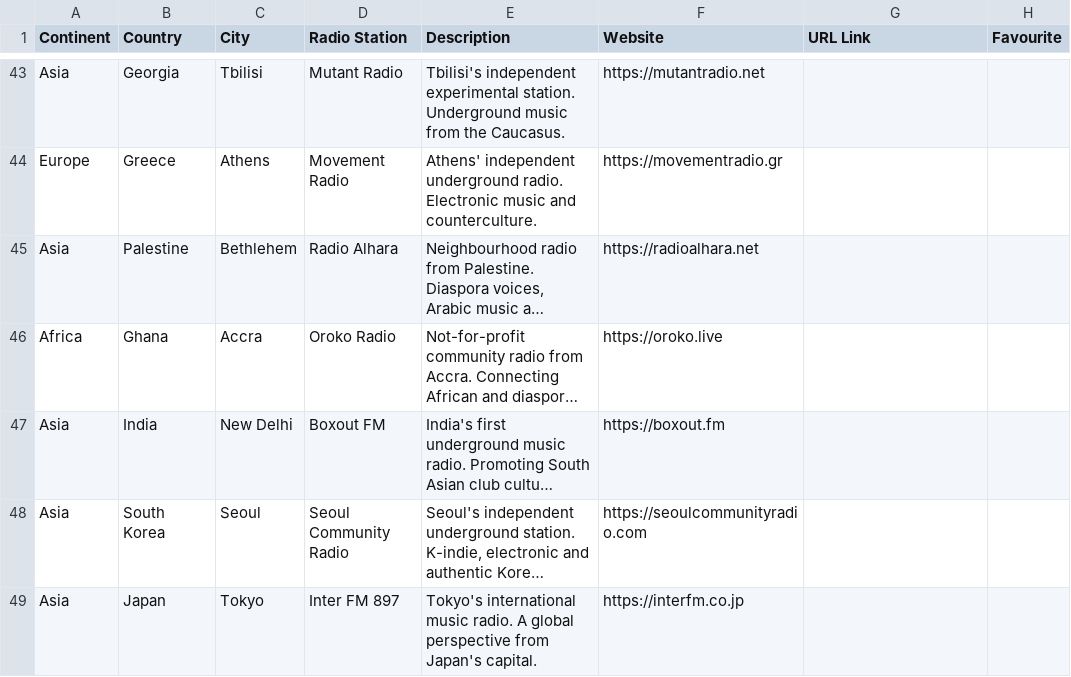
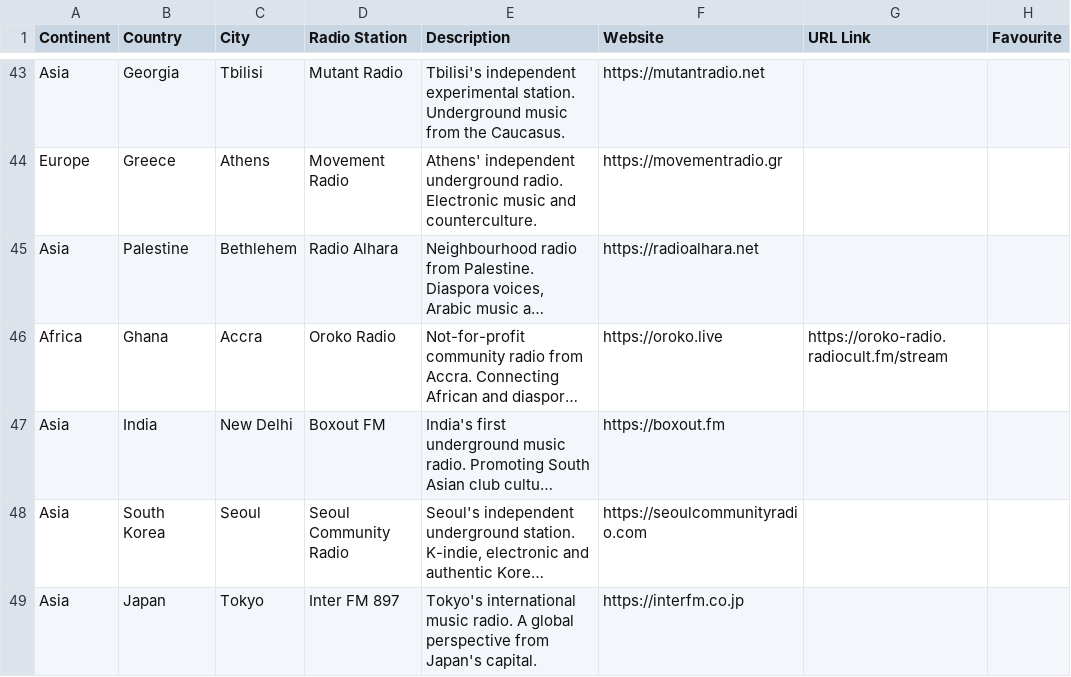
Before and after one commit to n8b2bp67qj-collab/oreloj, a CSV file: stations.csv, drawn as a sheet; only a part is shown, gaps mark what is left out; long unchanged cells end in …; the diff names each change by its address in the sheet, - before the commit and + after, or states it on an @@ line.

Commit message:
update stations via website

```diff
--- a/stations.csv
+++ b/stations.csv
-G46 (URL Link): (empty)
+G46 (URL Link): https://oroko-radio.radiocult.fm/stream
```
